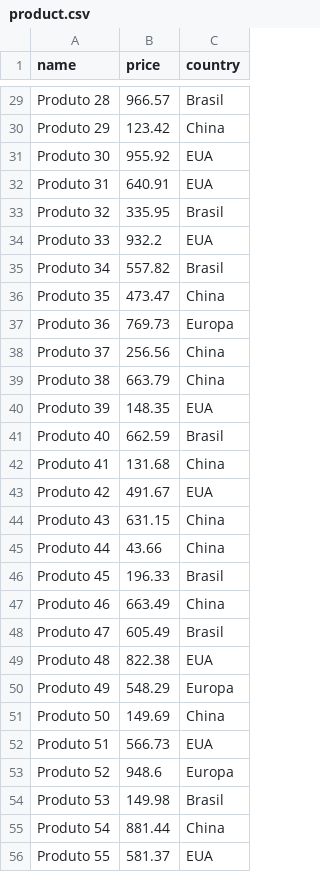
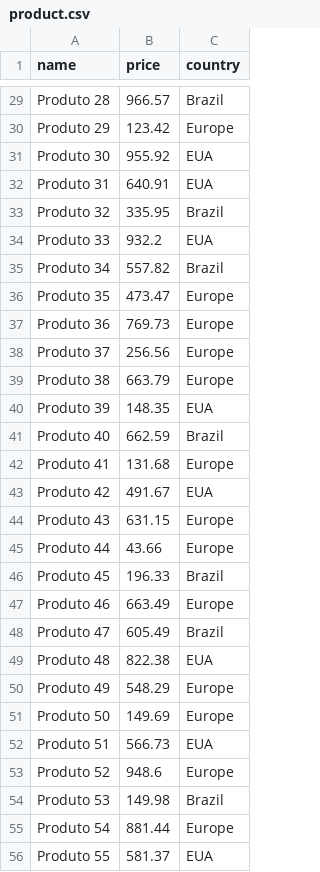
Before and after one commit to vin4h/DataManipulation, a CSV file: product/product.csv, drawn as a sheet; only a part is shown, gaps mark what is left out; the diff covers the shown part only; the diff names each change by its address in the sheet, - before the commit and + after, or states it on an @@ line.

```diff
--- a/product/product.csv
+++ b/product/product.csv
-C29 (country): Brasil
+C29 (country): Brazil
-C30 (country): China
+C30 (country): Europe
-C33 (country): Brasil
+C33 (country): Brazil
-C35 (country): Brasil
+C35 (country): Brazil
-C36 (country): China
+C36 (country): Europe
-C37 (country): Europa
+C37 (country): Europe
-C38:C39 (country): China
+C38:C39 (country): Europe
-C41 (country): Brasil
+C41 (country): Brazil
-C42 (country): China
+C42 (country): Europe
-C44:C45 (country): China
+C44:C45 (country): Europe
-C46 (country): Brasil
+C46 (country): Brazil
-C47 (country): China
+C47 (country): Europe
-C48 (country): Brasil
+C48 (country): Brazil
-C50 (country): Europa
+C50 (country): Europe
-C51 (country): China
+C51 (country): Europe
-C53 (country): Europa
+C53 (country): Europe
-C54 (country): Brasil
+C54 (country): Brazil
-C55 (country): China
+C55 (country): Europe
```
Also changed, not shown: 53 edited cells elsewhere in this file, 7 other files.
